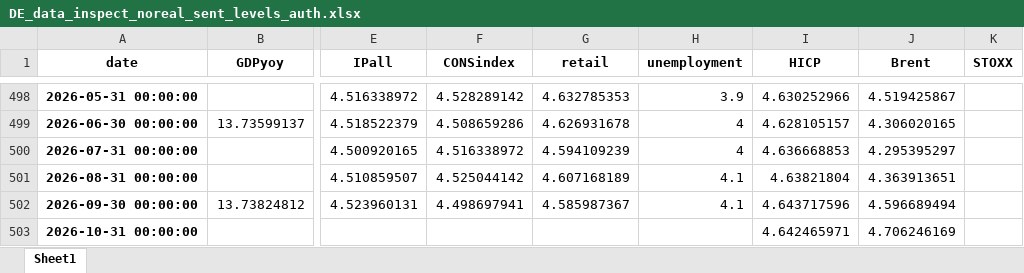
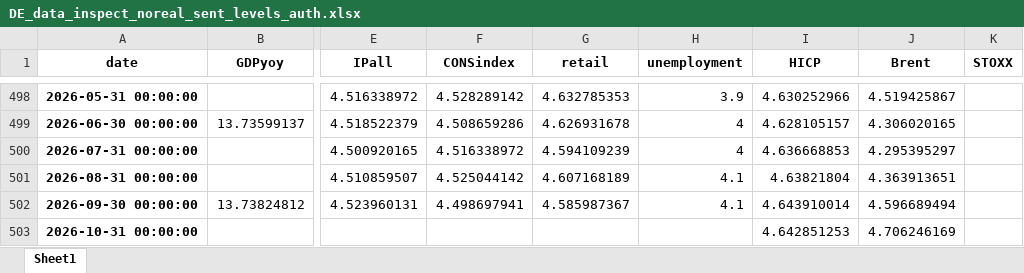
Before and after one commit to l-longo/live-forecast-dashboard, an Excel workbook: data/nowcast/DE_data_inspect_noreal_sent_levels_auth.xlsx, sheet Sheet1, drawn as a sheet; only a part is shown, gaps mark what is left out; values as stored, in another font and other column widths than the file's, no borders; the diff names each change by its address in the sheet, - before the commit and + after, or states it on an @@ line.

```diff
--- a/data/nowcast/DE_data_inspect_noreal_sent_levels_auth.xlsx (sheet Sheet1)
+++ b/data/nowcast/DE_data_inspect_noreal_sent_levels_auth.xlsx (sheet Sheet1)
-I502 (HICP): 4.643717596
+I502 (HICP): 4.643910014
-I503 (HICP): 4.642465971
+I503 (HICP): 4.642851253
```
Also changed, not shown: data/nowcast/EA_data_inspect_noreal_sent_levels_auth.xlsx, data/nowcast/ES_data_inspect_noreal_sent_levels_auth.xlsx, 8 other files.
